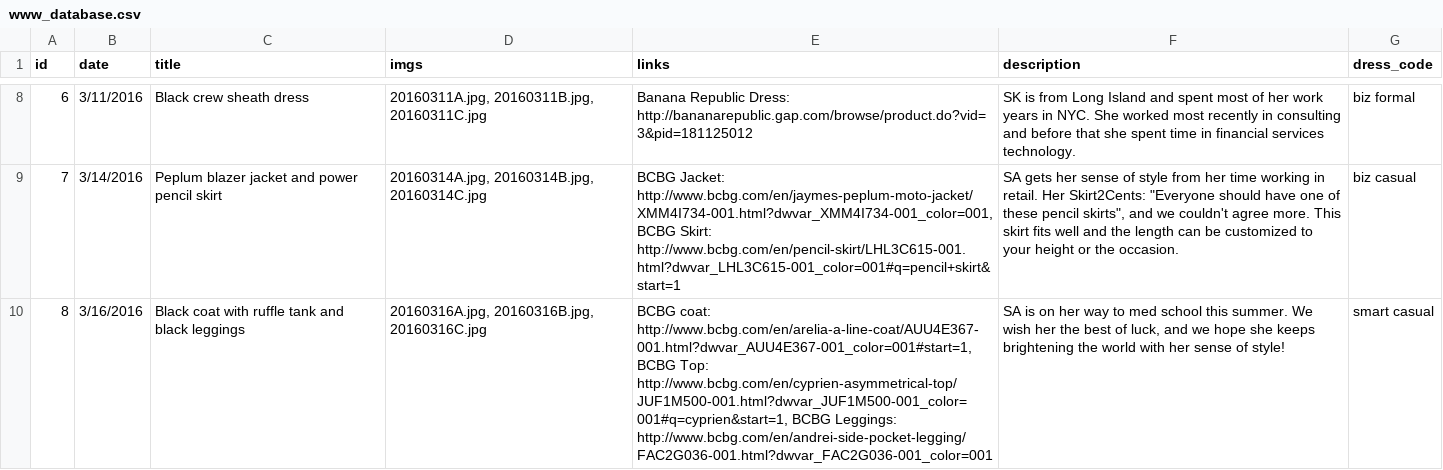
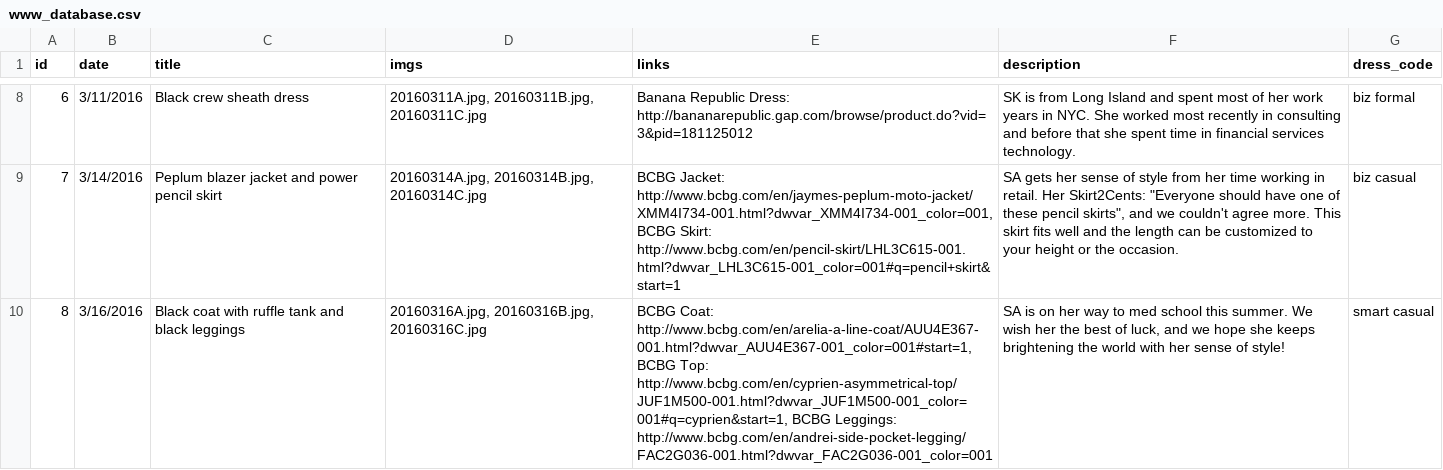
Before and after one commit to cqw1/Eight2Five, a CSV file: www_database.csv, drawn as a sheet; only a part is shown, gaps mark what is left out; the diff names each change by its address in the sheet, - before the commit and + after, or states it on an @@ line.

```diff
--- a/www_database.csv
+++ b/www_database.csv
-E10 (links): BCBG coat: http://www.bcbg.com/en/arelia-a-line-coat/AUU4E367-001.html?dwvar_AUU4E367-001_color=001#start=1, BCBG…
+E10 (links): BCBG Coat: http://www.bcbg.com/en/arelia-a-line-coat/AUU4E367-001.html?dwvar_AUU4E367-001_color=001#start=1, BCBG…
```
Also changed, not shown: 1 other file.
